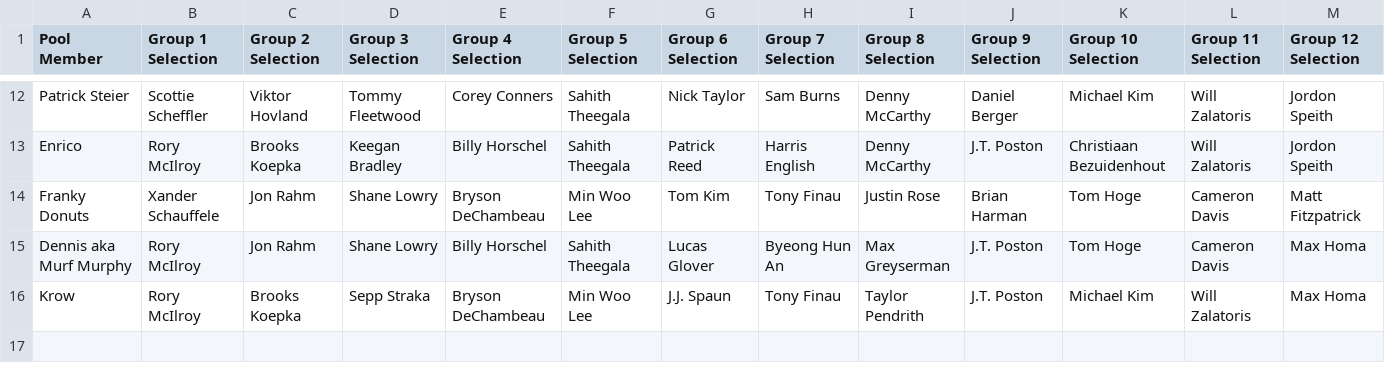
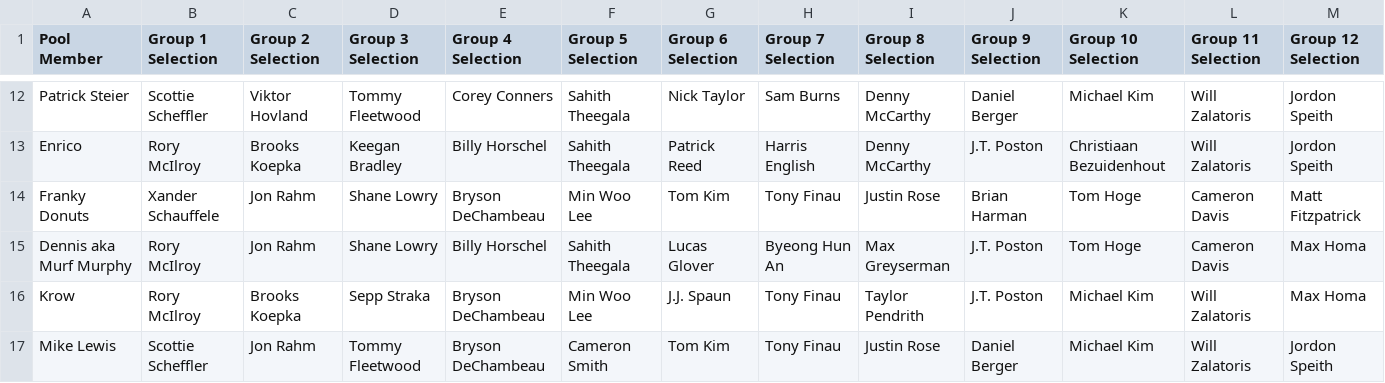
Before and after one commit to BKrowchuk/Masters-Picks2025, a CSV file: src/data/responses.csv, drawn as a sheet; only a part is shown, gaps mark what is left out; rows hold the shown columns only; the diff names each change by its address in the sheet, - before the commit and + after, or states it on an @@ line.

```diff
--- a/src/data/responses.csv
+++ b/src/data/responses.csv
+row 17: Mike Lewis | Scottie Scheffler | Jon Rahm | Tommy Fleetwood | Bryson DeChambeau | Cameron Smith | Tom Kim | Tony Finau | Justin Rose | Daniel Berger | Michael Kim | Will Zalatoris | Jordon Speith
```
Also changed, not shown: 2 other files.
